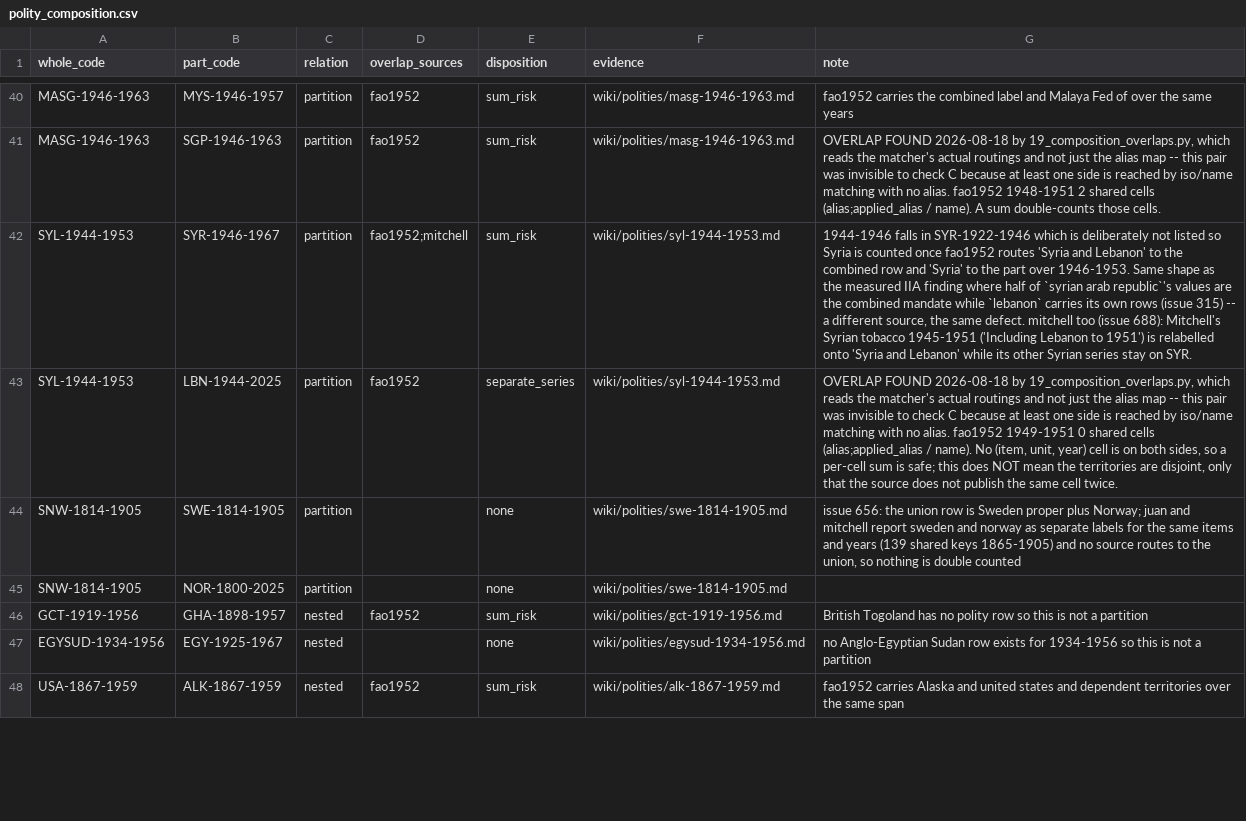
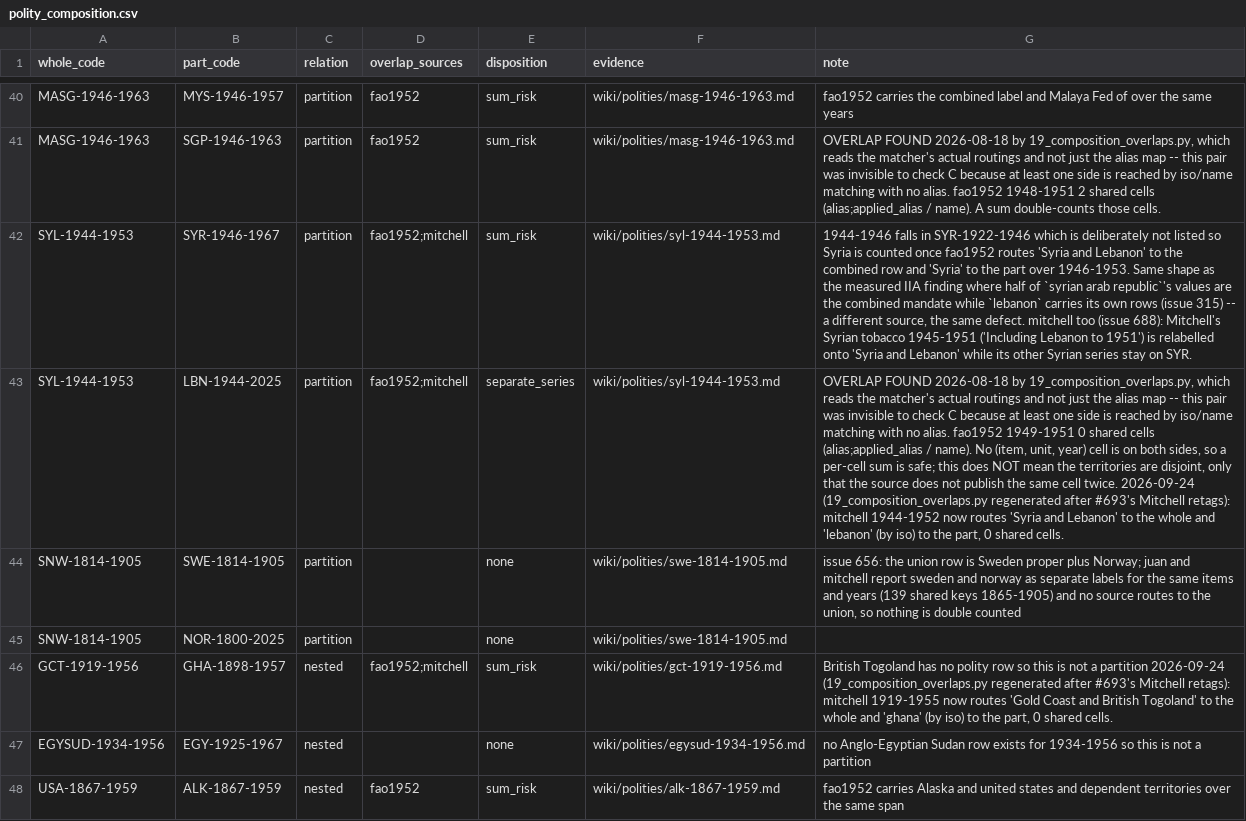
Before and after one commit to eduaguilera/whep-polities, a CSV file: pipelines/polity-autoimprove/state/polity_composition.csv, drawn as a sheet; only a part is shown, gaps mark what is left out; the diff covers the shown part only; the diff names each change by its address in the sheet, - before the commit and + after, or states it on an @@ line.

```diff
--- a/pipelines/polity-autoimprove/state/polity_composition.csv
+++ b/pipelines/polity-autoimprove/state/polity_composition.csv
-D43 (overlap_sources): fao1952
+D43 (overlap_sources): fao1952;mitchell
-G43 (note): …cell twice.
+G43 (note): …cell twice. 2026-09-24 (19_composition_overlaps.py regenerated after #693's Mitchell retags): mitchell 1944-1952 now routes 'Syria and Lebanon' to the whole and 'lebanon' (by iso) to the part, 0 shared cells.
-D46 (overlap_sources): fao1952
+D46 (overlap_sources): fao1952;mitchell
-G46 (note): …a partition
+G46 (note): …a partition 2026-09-24 (19_composition_overlaps.py regenerated after #693's Mitchell retags): mitchell 1919-1955 now routes 'Gold Coast and British Togoland' to the whole and 'ghana' (by iso) to the part, 0 shared cells.
```
Also changed, not shown: 9 edited cells elsewhere in this file, pipelines/polity-autoimprove/state/composition_overlaps.csv, 53 other files.
